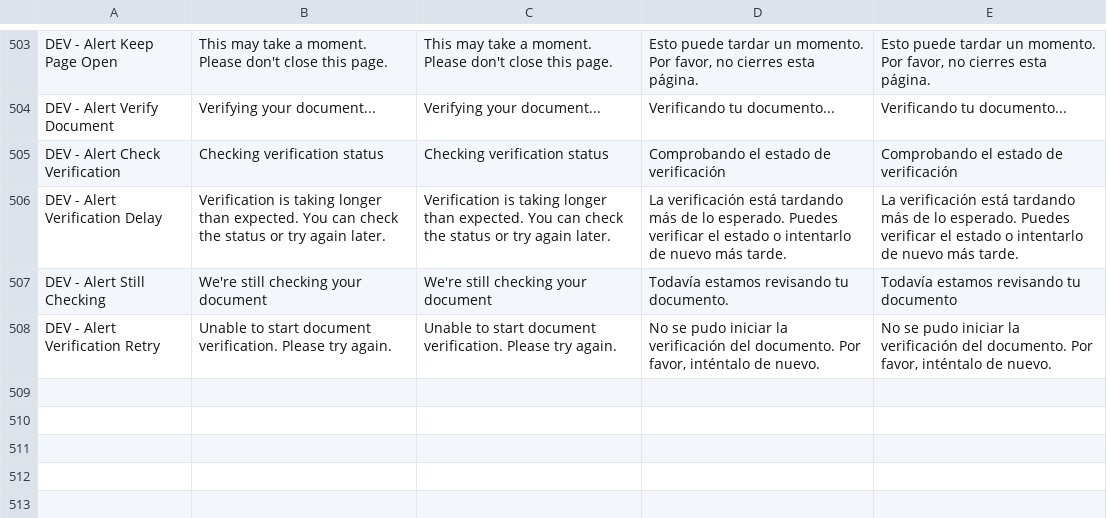
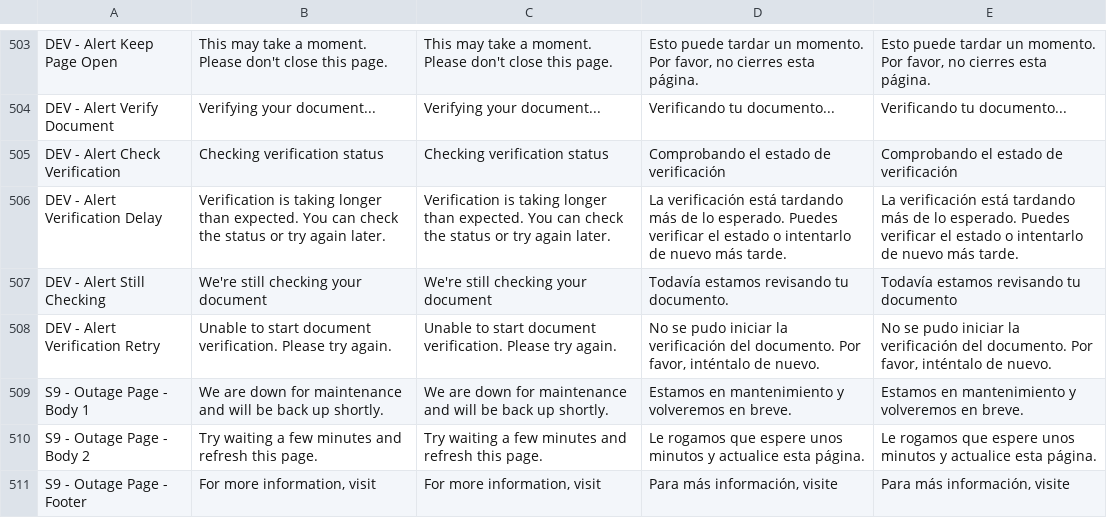
Before and after one commit to codeforamerica/sebt-self-service-portal, a CSV file: packages/design-system/content/states/co.csv, drawn as a sheet; only a part is shown, gaps mark what is left out; the diff names each change by its address in the sheet, - before the commit and + after, or states it on an @@ line.

Commit message:
DC-515(Feat): Outage page with configuration option (#391)
* DC-515 Add: Outage page with configuration option

* DC-515 Update: do optimistic render of children element while fetching feature flags

* DC-515 Update: Strip mailto out of email link; update appsettings.co.example

* DC-515 Update: Rely on sessionStorage caching of the feature flag key

* DC-515 Fix: OutageGuard hydration mismatch from sessionStorage cache

```diff
--- a/packages/design-system/content/states/co.csv
+++ b/packages/design-system/content/states/co.csv
+row 509: S9 - Outage Page - Body 1 | We are down for maintenance and will be back up shortly. | We are down for maintenance and will be back up shortly. | Estamos en mantenimiento y volveremos en breve. | Estamos en mantenimiento y volveremos en breve.
+row 510: S9 - Outage Page - Body 2 | Try waiting a few minutes and refresh this page. | Try waiting a few minutes and refresh this page. | Le rogamos que espere unos minutos y actualice esta página. | Le rogamos que espere unos minutos y actualice esta página.
+row 511: S9 - Outage Page - Footer | For more information, visit | For more information, visit | Para más información, visite | Para más información, visite
```
Also changed, not shown: packages/design-system/content/states/dc.csv, 22 other files.
